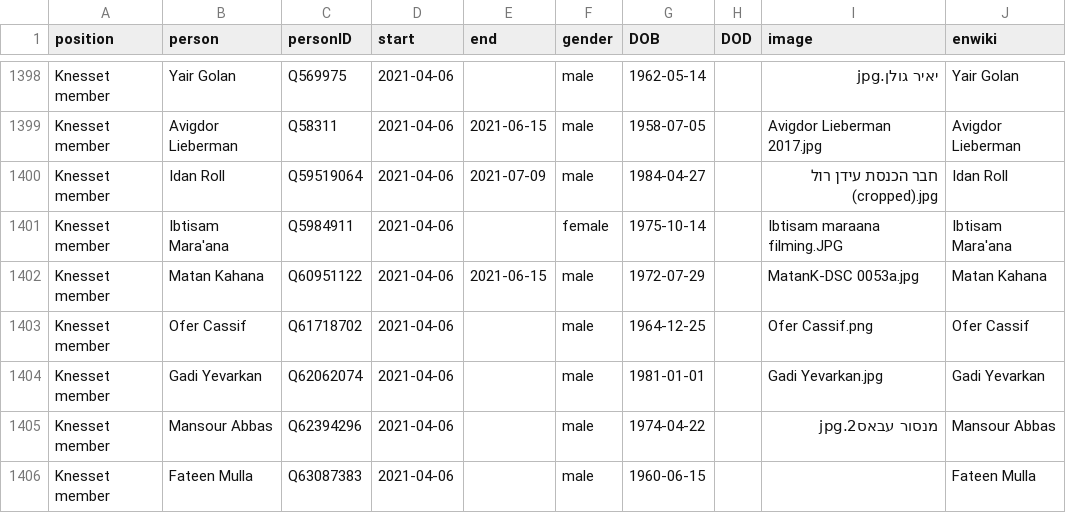
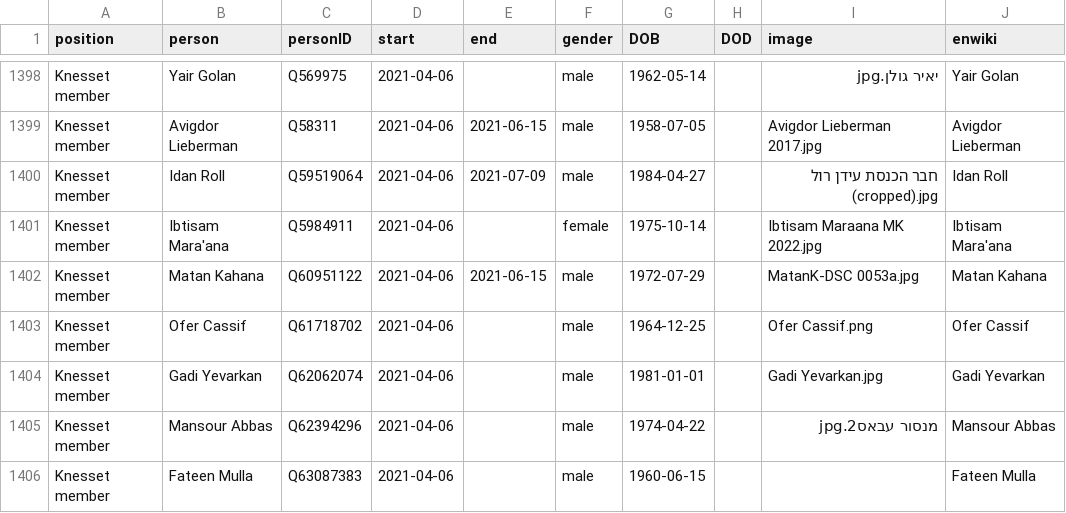
Before and after one commit to every-politician-scrapers/israel-ministers, a CSV file: html/legislators.csv, drawn as a sheet; only a part is shown, gaps mark what is left out.

```diff
--- a/html/legislators.csv
+++ b/html/legislators.csv
@@ -1400,3 +1400,3 @@ Knesset member,Avigdor Lieberman,Q58311,2021-04-06,2021-06-15,male,1958-07-05,,A
 Knesset member,Idan Roll,Q59519064,2021-04-06,2021-07-09,male,1984-04-27,,חבר הכנסת עידן רול (cropped).jpg,Idan Roll
-Knesset member,Ibtisam Mara'ana,Q5984911,2021-04-06,,female,1975-10-14,,Ibtisam maraana filming.JPG,Ibtisam Mara'ana
+Knesset member,Ibtisam Mara'ana,Q5984911,2021-04-06,,female,1975-10-14,,Ibtisam Maraana MK 2022.jpg,Ibtisam Mara'ana
 Knesset member,Matan Kahana,Q60951122,2021-04-06,2021-06-15,male,1972-07-29,,MatanK-DSC 0053a.jpg,Matan Kahana
```
Also changed, not shown: html/current.csv, html/holders21.csv.
